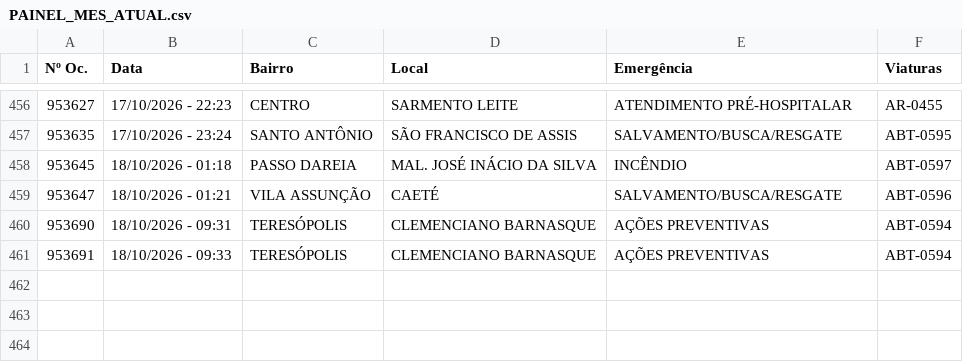
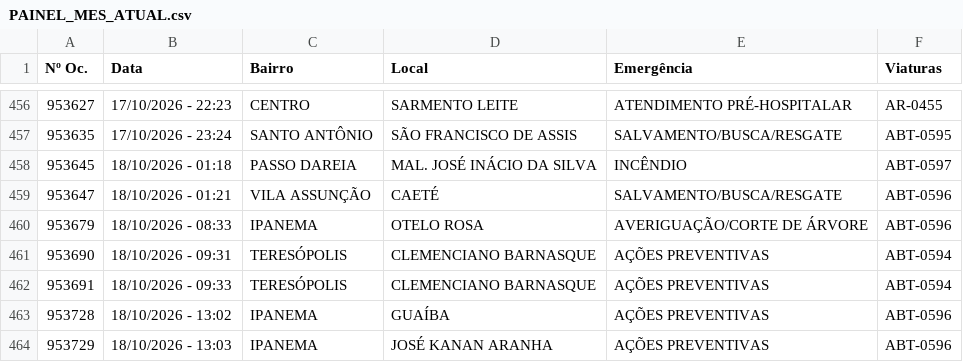
Before and after one commit to ciabm-1bbm/site, a CSV file: dados/PAINEL_MES_ATUAL.csv, drawn as a sheet; only a part is shown, gaps mark what is left out; the diff names each change by its address in the sheet, - before the commit and + after, or states it on an @@ line.

```diff
--- a/dados/PAINEL_MES_ATUAL.csv
+++ b/dados/PAINEL_MES_ATUAL.csv
+row 460: 953679 | 18/10/2026 - 08:33 | IPANEMA | OTELO ROSA | AVERIGUAÇÃO/CORTE DE ÁRVORE | ABT-0596
+row 463: 953728 | 18/10/2026 - 13:02 | IPANEMA | GUAÍBA | AÇÕES PREVENTIVAS | ABT-0596
+row 464: 953729 | 18/10/2026 - 13:03 | IPANEMA | JOSÉ KANAN ARANHA | AÇÕES PREVENTIVAS | ABT-0596
```
